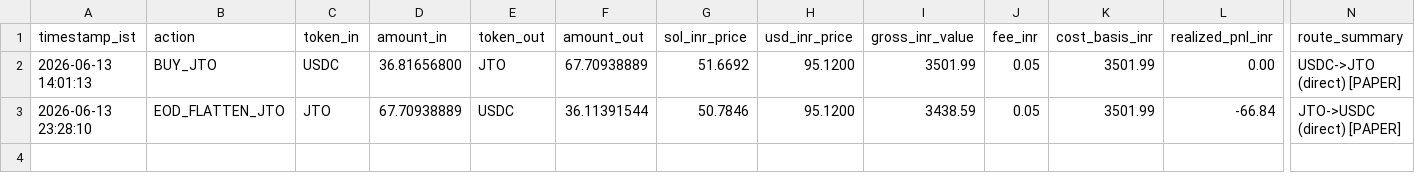
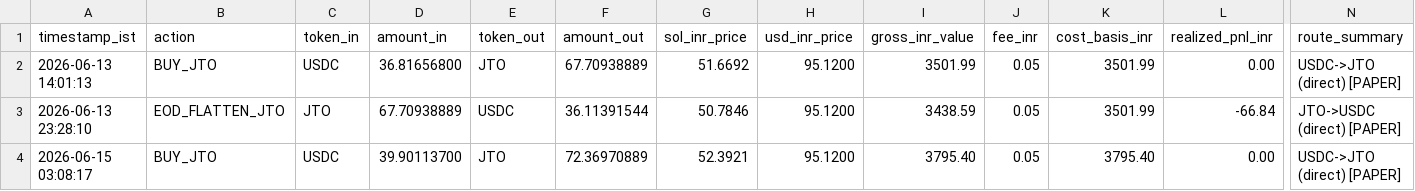
Before and after one commit to CYBERDEVILZ/solana-trade-bot, a CSV file: data/tax_log.csv, drawn as a sheet; only a part is shown, gaps mark what is left out; rows hold the shown columns only; the diff names each change by its address in the sheet, - before the commit and + after, or states it on an @@ line.

Commit message:
auto: cycle complete (signal: LONG_ENTRY)

```diff
--- a/data/tax_log.csv
+++ b/data/tax_log.csv
+row 4: 2026-06-15 03:08:17 | BUY_JTO | USDC | 39.90113700 | JTO | 72.36970889 | 52.3921 | 95.1200 | 3795.40 | 0.05 | 3795.40 | 0.00 | USDC->JTO (direct) [PAPER]
```
Also changed, not shown: 1 other file.
